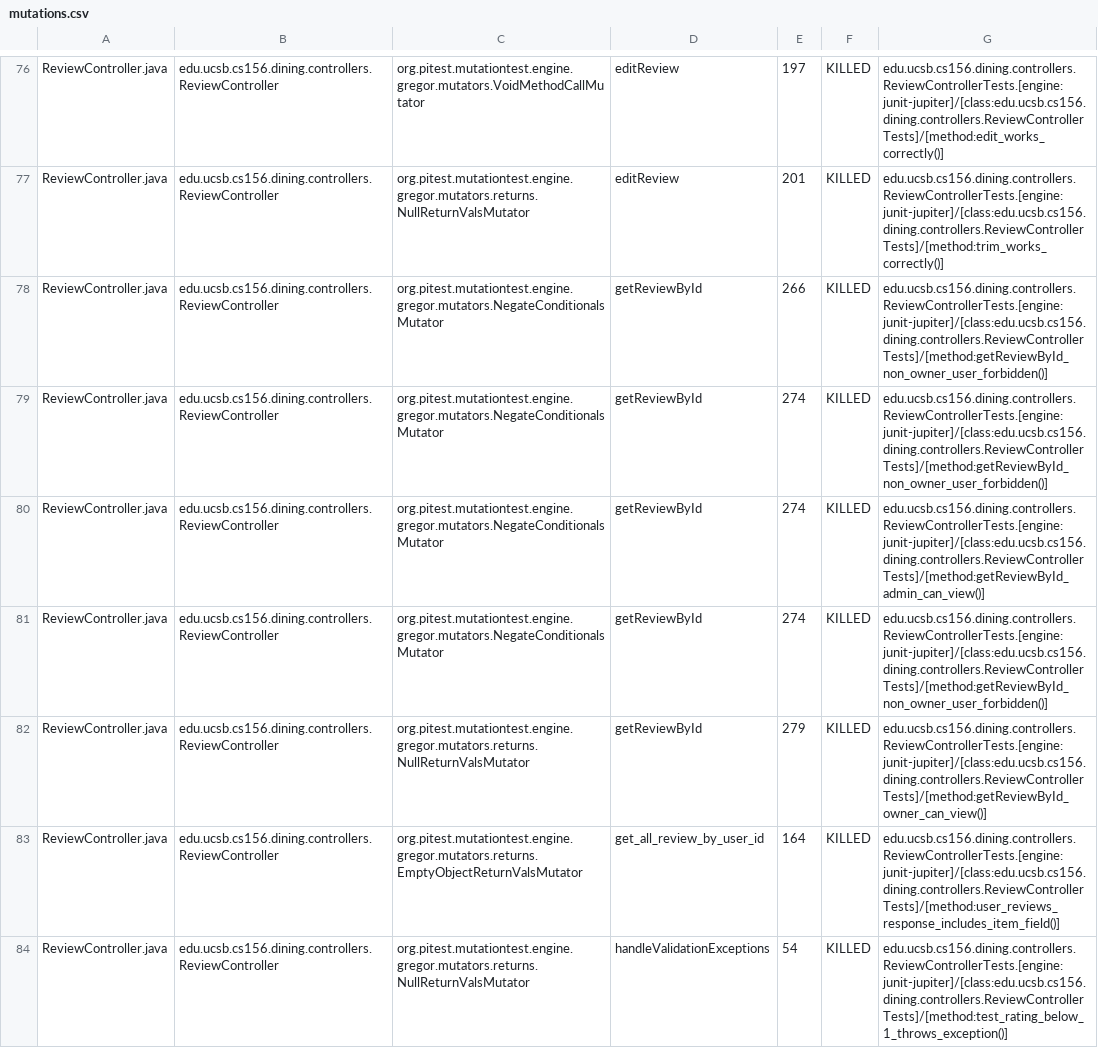
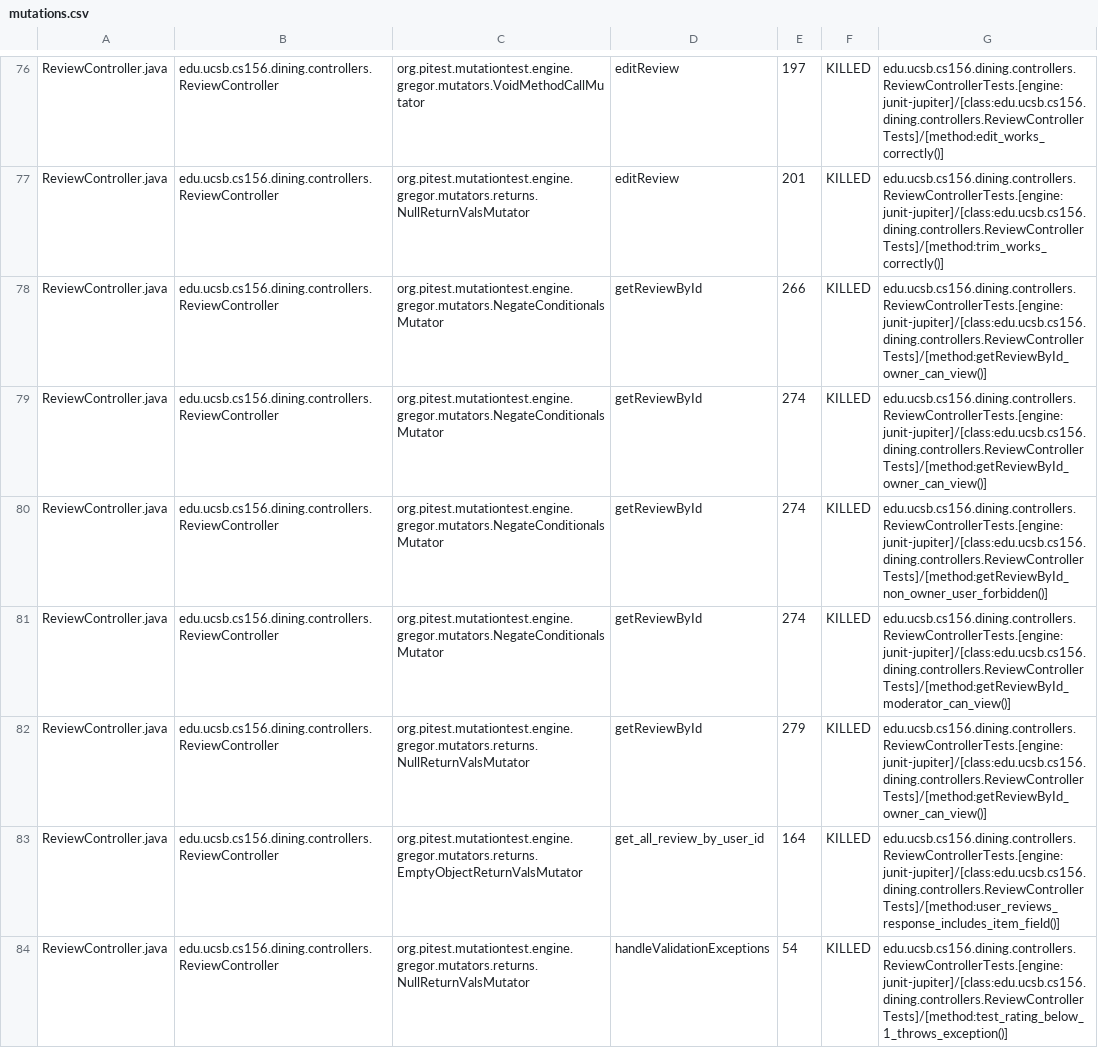
Before and after one commit to ucsb-cs156/proj-dining, a CSV file: prs/156/pitest/mutations.csv, drawn as a sheet; only a part is shown, gaps mark what is left out; the diff covers the shown part only.

Commit message:
Deploying to gh-pages from @ ucsb-cs156/proj-dining@ec93fc2e91c8fab7266fba7c6f56282bce02dcfa 🚀

```diff
--- a/prs/156/pitest/mutations.csv
+++ b/prs/156/pitest/mutations.csv
@@ -77,6 +77,6 @@ ReviewController.java,edu.ucsb.cs156.dining.controllers.ReviewController,org.pit
 ReviewController.java,edu.ucsb.cs156.dining.controllers.ReviewController,org.pitest.mutationtest.engine.gregor.mutators.returns.NullReturnValsMutator,editReview,201,KILLED,edu.ucsb.cs156.dining.controllers.ReviewControllerTests.[engine:junit-jupiter]/[class:edu.ucsb.cs156.dining.controllers.ReviewControllerTests]/[method:trim_works_correctly()]
-ReviewController.java,edu.ucsb.cs156.dining.controllers.ReviewController,org.pitest.mutationtest.engine.gregor.mutators.NegateConditionalsMutator,getReviewById,266,KILLED,edu.ucsb.cs156.dining.controllers.ReviewControllerTests.[engine:junit-jupiter]/[class:edu.ucsb.cs156.dining.controllers.ReviewControllerTests]/[method:getReviewById_non_owner_user_forbidden()]
+ReviewController.java,edu.ucsb.cs156.dining.controllers.ReviewController,org.pitest.mutationtest.engine.gregor.mutators.NegateConditionalsMutator,getReviewById,266,KILLED,edu.ucsb.cs156.dining.controllers.ReviewControllerTests.[engine:junit-jupiter]/[class:edu.ucsb.cs156.dining.controllers.ReviewControllerTests]/[method:getReviewById_owner_can_view()]
+ReviewController.java,edu.ucsb.cs156.dining.controllers.ReviewController,org.pitest.mutationtest.engine.gregor.mutators.NegateConditionalsMutator,getReviewById,274,KILLED,edu.ucsb.cs156.dining.controllers.ReviewControllerTests.[engine:junit-jupiter]/[class:edu.ucsb.cs156.dining.controllers.ReviewControllerTests]/[method:getReviewById_owner_can_view()]
 ReviewController.java,edu.ucsb.cs156.dining.controllers.ReviewController,org.pitest.mutationtest.engine.gregor.mutators.NegateConditionalsMutator,getReviewById,274,KILLED,edu.ucsb.cs156.dining.controllers.ReviewControllerTests.[engine:junit-jupiter]/[class:edu.ucsb.cs156.dining.controllers.ReviewControllerTests]/[method:getReviewById_non_owner_user_forbidden()]
-ReviewController.java,edu.ucsb.cs156.dining.controllers.ReviewController,org.pitest.mutationtest.engine.gregor.mutators.NegateConditionalsMutator,getReviewById,274,KILLED,edu.ucsb.cs156.dining.controllers.ReviewControllerTests.[engine:junit-jupiter]/[class:edu.ucsb.cs156.dining.controllers.ReviewControllerTests]/[method:getReviewById_admin_can_view()]
-ReviewController.java,edu.ucsb.cs156.dining.controllers.ReviewController,org.pitest.mutationtest.engine.gregor.mutators.NegateConditionalsMutator,getReviewById,274,KILLED,edu.ucsb.cs156.dining.controllers.ReviewControllerTests.[engine:junit-jupiter]/[class:edu.ucsb.cs156.dining.controllers.ReviewControllerTests]/[method:getReviewById_non_owner_user_forbidden()]
+ReviewController.java,edu.ucsb.cs156.dining.controllers.ReviewController,org.pitest.mutationtest.engine.gregor.mutators.NegateConditionalsMutator,getReviewById,274,KILLED,edu.ucsb.cs156.dining.controllers.ReviewControllerTests.[engine:junit-jupiter]/[class:edu.ucsb.cs156.dining.controllers.ReviewControllerTests]/[method:getReviewById_moderator_can_view()]
 ReviewController.java,edu.ucsb.cs156.dining.controllers.ReviewController,org.pitest.mutationtest.engine.gregor.mutators.returns.NullReturnValsMutator,getReviewById,279,KILLED,edu.ucsb.cs156.dining.controllers.ReviewControllerTests.[engine:junit-jupiter]/[class:edu.ucsb.cs156.dining.controllers.ReviewControllerTests]/[method:getReviewById_owner_can_view()]
```
Also changed, not shown: 1 added row, 1 removed row and 52 edited cells elsewhere in this file, 26 other files.
